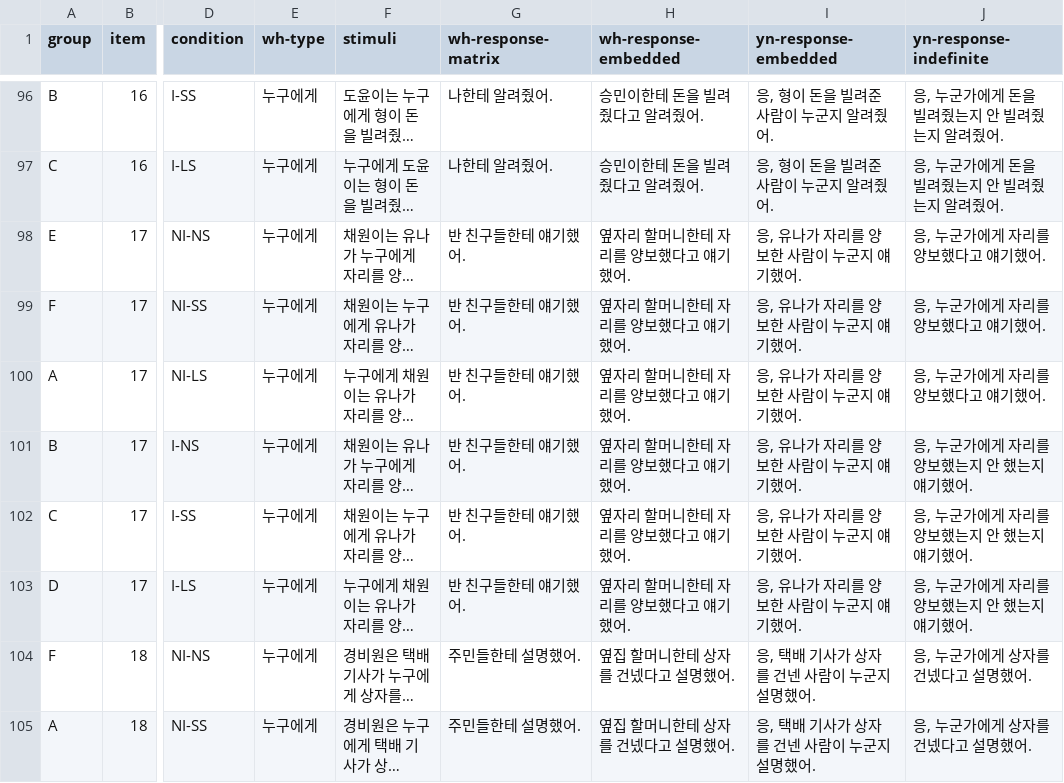
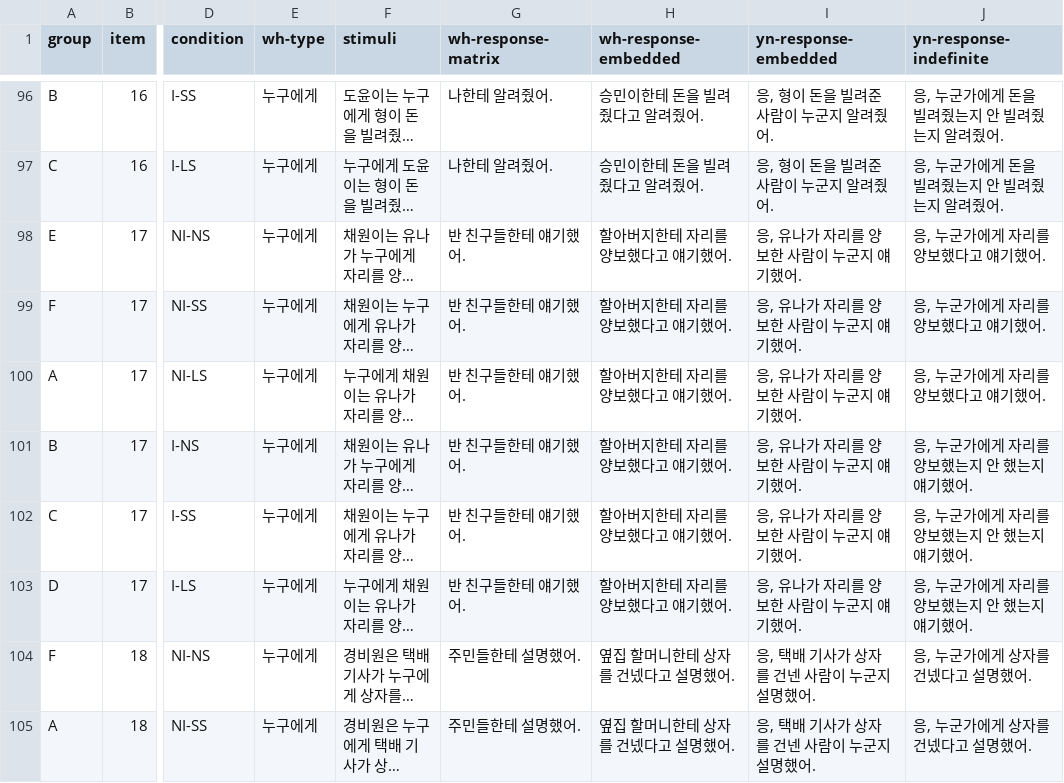
Before and after one commit to pcy1203/linguistics-undergrad-thesis, a CSV file: public/data/experiment1.csv, drawn as a sheet; only a part is shown, gaps mark what is left out; long unchanged cells end in …; the diff covers the shown part only; the diff names each change by its address in the sheet, - before the commit and + after, or states it on an @@ line.

```diff
--- a/public/data/experiment1.csv
+++ b/public/data/experiment1.csv
-H98:H103 (wh-response-embedded): 옆자리 할머니한테 자리를 양보했다고 얘기했어.
+H98:H103 (wh-response-embedded): 할아버지한테 자리를 양보했다고 얘기했어.
```
Also changed, not shown: 18 edited cells elsewhere in this file, public/data/experiment2.csv.
